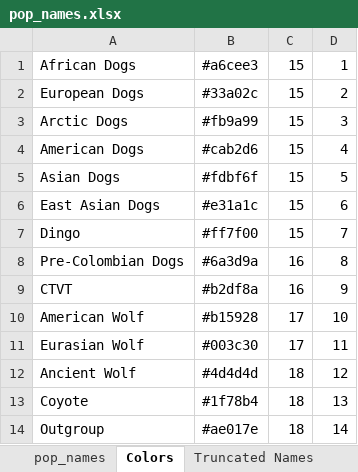
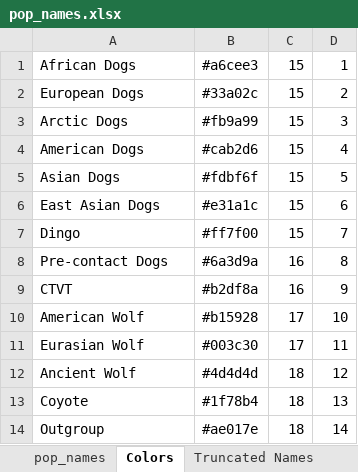
Before and after one commit to ekirving/ctvt_paper, an Excel workbook: pop_names.xlsx, sheet Colors, drawn as a sheet; values as stored, in another font and other column widths than the file's, no borders; the diff names each change by its address in the sheet, - before the commit and + after, or states it on an @@ line.

Commit message:
pre-colombian to pre-contact

```diff
--- a/pop_names.xlsx (sheet Colors)
+++ b/pop_names.xlsx (sheet Colors)
-A8: Pre-Colombian Dogs
+A8: Pre-contact Dogs
```
Also changed, not shown: sheet pop_names, 2 other files.
